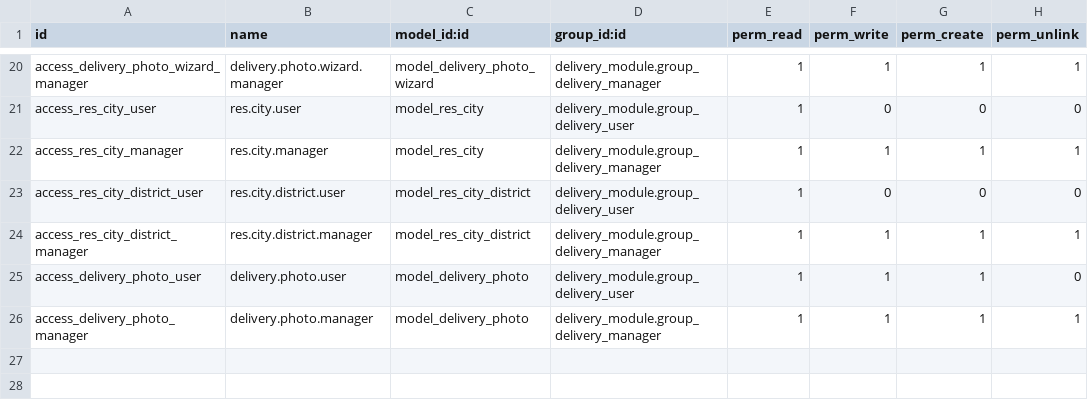
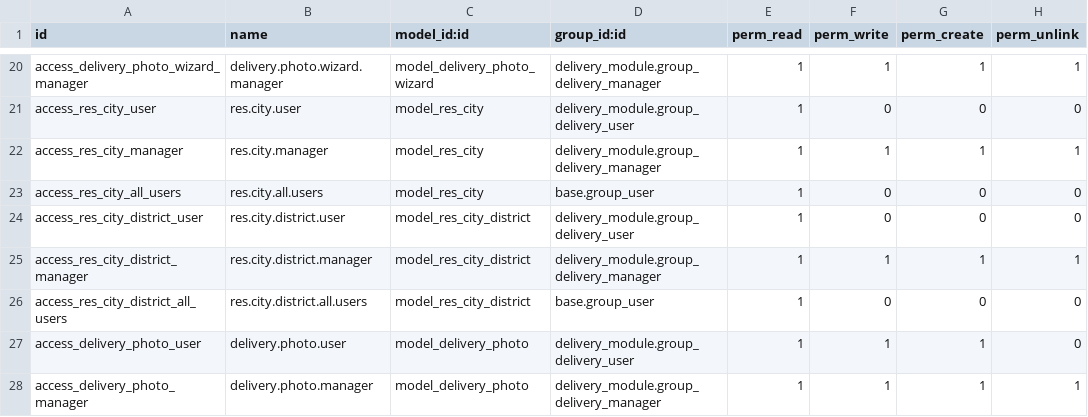
Before and after one commit to toftamars/delivery_module-, a CSV file: delivery_module/security/ir.model.access.csv, drawn as a sheet; only a part is shown, gaps mark what is left out.

Commit message:
Fix access rights: add base.group_user permissions for res.city and res.city.district

```diff
--- a/delivery_module/security/ir.model.access.csv
+++ b/delivery_module/security/ir.model.access.csv
@@ -22,4 +22,6 @@ access_res_city_user,res.city.user,model_res_city,delivery_module.group_delivery
 access_res_city_manager,res.city.manager,model_res_city,delivery_module.group_delivery_manager,1,1,1,1
+access_res_city_all_users,res.city.all.users,model_res_city,base.group_user,1,0,0,0
 access_res_city_district_user,res.city.district.user,model_res_city_district,delivery_module.group_delivery_user,1,0,0,0
 access_res_city_district_manager,res.city.district.manager,model_res_city_district,delivery_module.group_delivery_manager,1,1,1,1
+access_res_city_district_all_users,res.city.district.all.users,model_res_city_district,base.group_user,1,0,0,0
 access_delivery_photo_user,delivery.photo.user,model_delivery_photo,delivery_module.group_delivery_user,1,1,1,0
```
Also changed, not shown: 1 other file.
